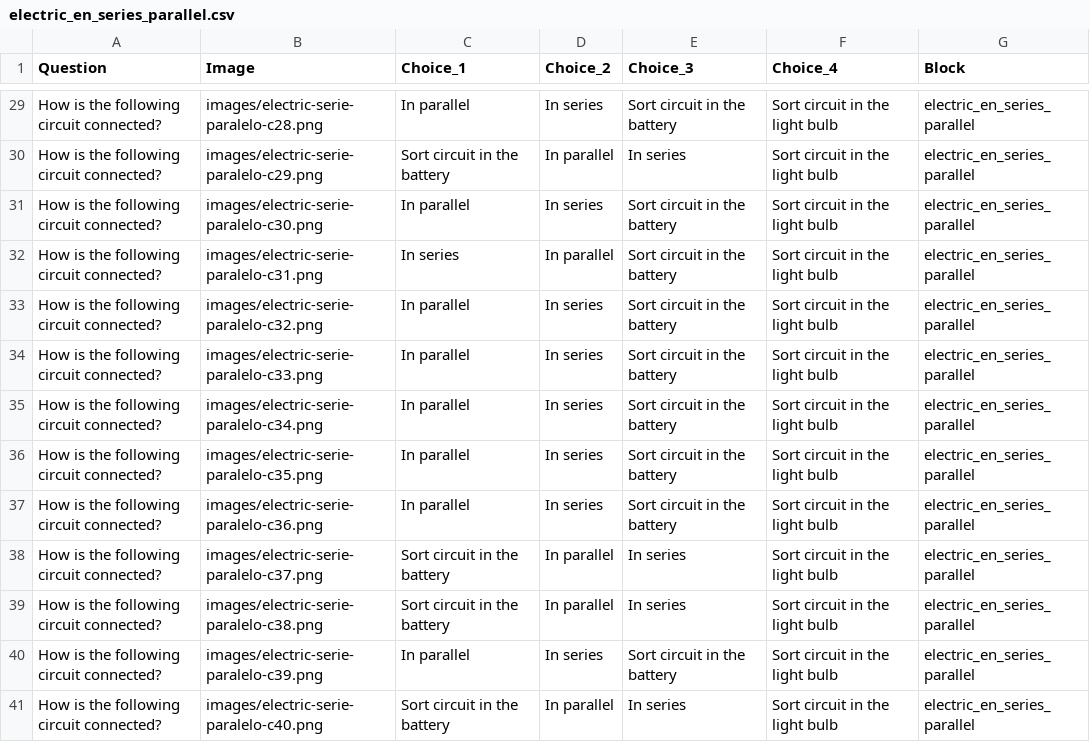
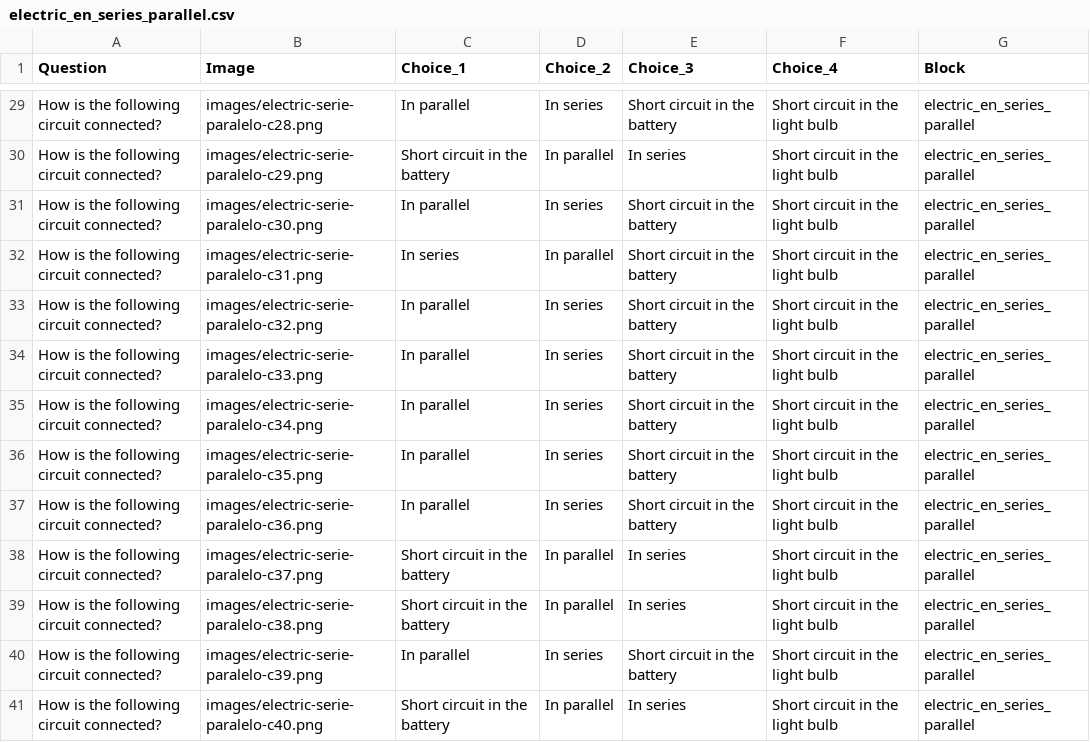
Before and after one commit to scamblor/questionary, a CSV file: csv/electric_en_series_parallel.csv, drawn as a sheet; only a part is shown, gaps mark what is left out; the diff covers the shown part only.

```diff
--- a/csv/electric_en_series_parallel.csv
+++ b/csv/electric_en_series_parallel.csv
@@ -29,13 +29,13 @@ Question;Image;Choice_1;Choice_2;Choice_3;Choice_4;Block
-"How is the following circuit connected?";"images/electric-serie-paralelo-c28.png";"In parallel";"In series";"Sort circuit in the battery";"Sort circuit in the light bulb";"electric_en_series_parallel"
-"How is the following circuit connected?";"images/electric-serie-paralelo-c29.png";"Sort circuit in the battery";"In parallel";"In series";"Sort circuit in the light bulb";"electric_en_series_parallel"
-"How is the following circuit connected?";"images/electric-serie-paralelo-c30.png";"In parallel";"In series";"Sort circuit in the battery";"Sort circuit in the light bulb";"electric_en_series_parallel"
-"How is the following circuit connected?";"images/electric-serie-paralelo-c31.png";"In series";"In parallel";"Sort circuit in the battery";"Sort circuit in the light bulb";"electric_en_series_parallel"
-"How is the following circuit connected?";"images/electric-serie-paralelo-c32.png";"In parallel";"In series";"Sort circuit in the battery";"Sort circuit in the light bulb";"electric_en_series_parallel"
-"How is the following circuit connected?";"images/electric-serie-paralelo-c33.png";"In parallel";"In series";"Sort circuit in the battery";"Sort circuit in the light bulb";"electric_en_series_parallel"
-"How is the following circuit connected?";"images/electric-serie-paralelo-c34.png";"In parallel";"In series";"Sort circuit in the battery";"Sort circuit in the light bulb";"electric_en_series_parallel"
-"How is the following circuit connected?";"images/electric-serie-paralelo-c35.png";"In parallel";"In series";"Sort circuit in the battery";"Sort circuit in the light bulb";"electric_en_series_parallel"
-"How is the following circuit connected?";"images/electric-serie-paralelo-c36.png";"In parallel";"In series";"Sort circuit in the battery";"Sort circuit in the light bulb";"electric_en_series_parallel"
-"How is the following circuit connected?";"images/electric-serie-paralelo-c37.png";"Sort circuit in the battery";"In parallel";"In series";"Sort circuit in the light bulb";"electric_en_series_parallel"
-"How is the following circuit connected?";"images/electric-serie-paralelo-c38.png";"Sort circuit in the battery";"In parallel";"In series";"Sort circuit in the light bulb";"electric_en_series_parallel"
-"How is the following circuit connected?";"images/electric-serie-paralelo-c39.png";"In parallel";"In series";"Sort circuit in the battery";"Sort circuit in the light bulb";"electric_en_series_parallel"
-"How is the following circuit connected?";"images/electric-serie-paralelo-c40.png";"Sort circuit in the battery";"In parallel";"In series";"Sort circuit in the light bulb";"electric_en_series_parallel"
+"How is the following circuit connected?";"images/electric-serie-paralelo-c28.png";"In parallel";"In series";"Short circuit in the battery";"Short circuit in the light bulb";"electric_en_series_parallel"
+"How is the following circuit connected?";"images/electric-serie-paralelo-c29.png";"Short circuit in the battery";"In parallel";"In series";"Short circuit in the light bulb";"electric_en_series_parallel"
+"How is the following circuit connected?";"images/electric-serie-paralelo-c30.png";"In parallel";"In series";"Short circuit in the battery";"Short circuit in the light bulb";"electric_en_series_parallel"
+"How is the following circuit connected?";"images/electric-serie-paralelo-c31.png";"In series";"In parallel";"Short circuit in the battery";"Short circuit in the light bulb";"electric_en_series_parallel"
+"How is the following circuit connected?";"images/electric-serie-paralelo-c32.png";"In parallel";"In series";"Short circuit in the battery";"Short circuit in the light bulb";"electric_en_series_parallel"
+"How is the following circuit connected?";"images/electric-serie-paralelo-c33.png";"In parallel";"In series";"Short circuit in the battery";"Short circuit in the light bulb";"electric_en_series_parallel"
+"How is the following circuit connected?";"images/electric-serie-paralelo-c34.png";"In parallel";"In series";"Short circuit in the battery";"Short circuit in the light bulb";"electric_en_series_parallel"
+"How is the following circuit connected?";"images/electric-serie-paralelo-c35.png";"In parallel";"In series";"Short circuit in the battery";"Short circuit in the light bulb";"electric_en_series_parallel"
+"How is the following circuit connected?";"images/electric-serie-paralelo-c36.png";"In parallel";"In series";"Short circuit in the battery";"Short circuit in the light bulb";"electric_en_series_parallel"
+"How is the following circuit connected?";"images/electric-serie-paralelo-c37.png";"Short circuit in the battery";"In parallel";"In series";"Short circuit in the light bulb";"electric_en_series_parallel"
+"How is the following circuit connected?";"images/electric-serie-paralelo-c38.png";"Short circuit in the battery";"In parallel";"In series";"Short circuit in the light bulb";"electric_en_series_parallel"
+"How is the following circuit connected?";"images/electric-serie-paralelo-c39.png";"In parallel";"In series";"Short circuit in the battery";"Short circuit in the light bulb";"electric_en_series_parallel"
+"How is the following circuit connected?";"images/electric-serie-paralelo-c40.png";"Short circuit in the battery";"In parallel";"In series";"Short circuit in the light bulb";"electric_en_series_parallel"
```
Also changed, not shown: 54 edited cells elsewhere in this file, 4 other files.
